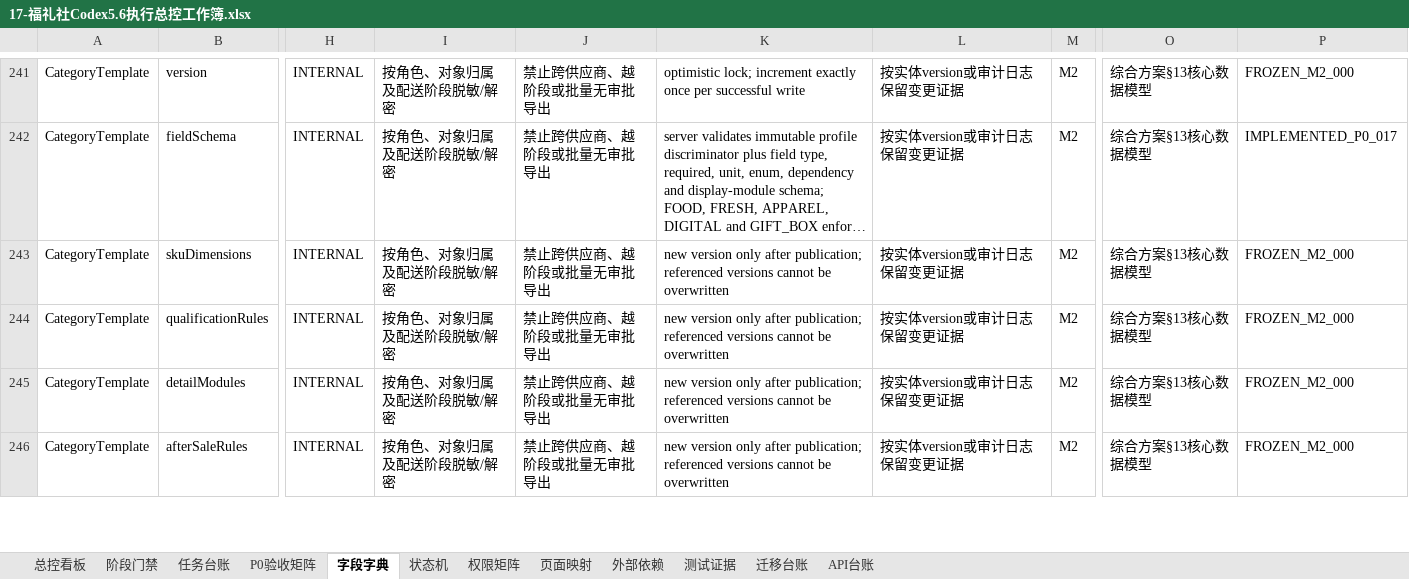
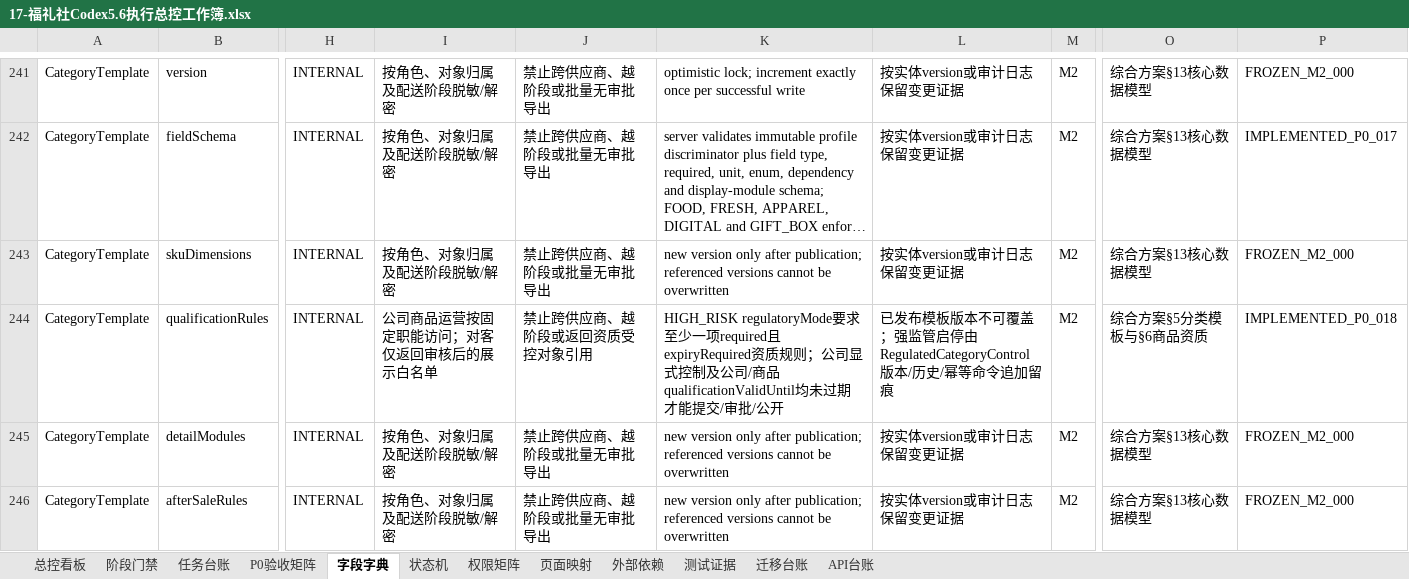
Before and after one commit to EasyStep-lee/flt1, an Excel workbook: 福礼社Codex5.6开发执行包V1.1/17-福礼社Codex5.6执行总控工作簿.xlsx, sheet 字段字典, drawn as a sheet; only a part is shown, gaps mark what is left out; long unchanged cells end in …; values as stored, in another font and other column widths than the file's, no borders; conditional formats and table styles not drawn; the diff covers the shown part only; the diff names each change by its address in the sheet, - before the commit and + after, or states it on an @@ line.

```diff
--- a/福礼社Codex5.6开发执行包V1.1/17-福礼社Codex5.6执行总控工作簿.xlsx (sheet 字段字典)
+++ b/福礼社Codex5.6开发执行包V1.1/17-福礼社Codex5.6执行总控工作簿.xlsx (sheet 字段字典)
-I244: 按角色、对象归属及配送阶段脱敏/解密
+I244: 公司商品运营按固定职能访问；对客仅返回审核后的展示白名单
-J244: 禁止跨供应商、越阶段或批量无审批导出
+J244: 禁止跨供应商、越阶段或返回资质受控对象引用
-K244: new version only after publication; referenced versions cannot be overwritten
+K244: HIGH_RISK regulatoryMode要求至少一项required且expiryRequired资质规则；公司显式控制及公司/商品qualificationValidUntil均未过期才能提交/审批/公开
-L244: 按实体version或审计日志保留变更证据
+L244: 已发布模板版本不可覆盖；强监管启停由RegulatedCategoryControl版本/历史/幂等命令追加留痕
-O244: 综合方案§13核心数据模型
+O244: 综合方案§5分类模板与§6商品资质
-P244: FROZEN_M2_000
+P244: IMPLEMENTED_P0_018
```
Also changed, not shown: 1 added row, 1 removed row and 13 edited cells elsewhere in this sheet, sheet API台账, sheet 状态机, sheet 迁移台账, sheet 测试证据, sheet 任务台账, sheet P0验收矩阵, 5 more sheets, 56 other files.
